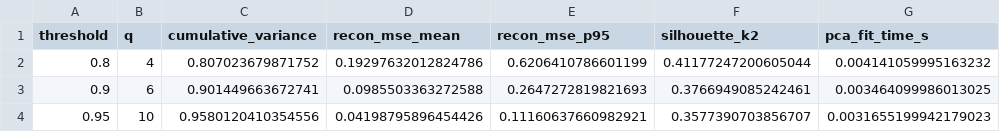
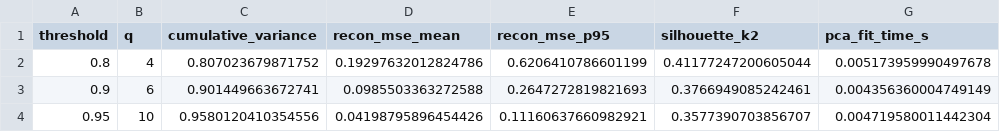
Before and after one commit to solomiiakovalchuk/machineLearning, a CSV file: lab05/results/pca_dimension_comparison.csv, drawn as a sheet.

```diff
--- a/lab05/results/pca_dimension_comparison.csv
+++ b/lab05/results/pca_dimension_comparison.csv
@@ -1,4 +1,4 @@
 threshold,q,cumulative_variance,recon_mse_mean,recon_mse_p95,silhouette_k2,pca_fit_time_s
-0.8,4,0.807023679871752,0.19297632012824786,0.6206410786601199,0.41177247200605044,0.004141059995163232
-0.9,6,0.901449663672741,0.0985503363272588,0.2647272819821693,0.3766949085242461,0.003464099986013025
-0.95,10,0.9580120410354556,0.04198795896454426,0.11160637660982921,0.3577390703856707,0.0031655199942179023
+0.8,4,0.807023679871752,0.19297632012824786,0.6206410786601199,0.41177247200605044,0.005173959990497678
+0.9,6,0.901449663672741,0.0985503363272588,0.2647272819821693,0.3766949085242461,0.004356360004749149
+0.95,10,0.9580120410354556,0.04198795896454426,0.11160637660982921,0.3577390703856707,0.004719580011442304
```
Also changed, not shown: lab05/results/clustering_runs.csv, lab05/results/clustering_summary.csv, 3 other files.
